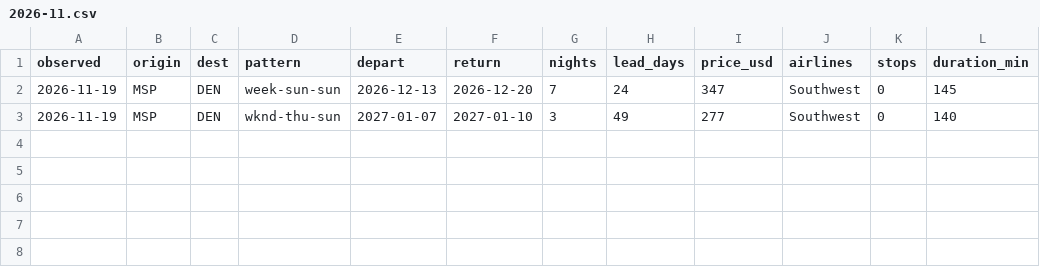
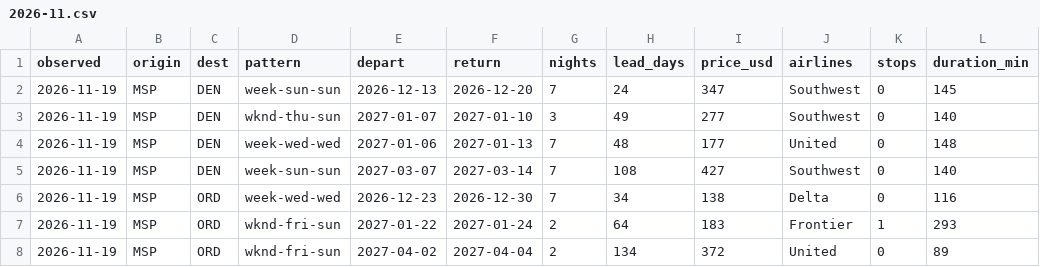
Before and after one commit to schm2231/fare-tracker, a CSV file: data/fares/2026-11.csv, drawn as a sheet.

```diff
--- a/data/fares/2026-11.csv
+++ b/data/fares/2026-11.csv
@@ -3 +3,6 @@ observed,origin,dest,pattern,depart,return,nights,lead_days,price_usd,airlines,s
 2026-11-19,MSP,DEN,wknd-thu-sun,2027-01-07,2027-01-10,3,49,277,Southwest,0,140
+2026-11-19,MSP,DEN,week-wed-wed,2027-01-06,2027-01-13,7,48,177,United,0,148
+2026-11-19,MSP,DEN,week-sun-sun,2027-03-07,2027-03-14,7,108,427,Southwest,0,140
+2026-11-19,MSP,ORD,week-wed-wed,2026-12-23,2026-12-30,7,34,138,Delta,0,116
+2026-11-19,MSP,ORD,wknd-fri-sun,2027-01-22,2027-01-24,2,64,183,Frontier,1,293
+2026-11-19,MSP,ORD,wknd-fri-sun,2027-04-02,2027-04-04,2,134,372,United,0,89
```
